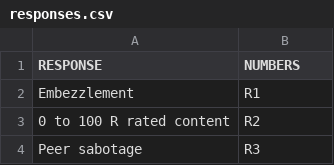
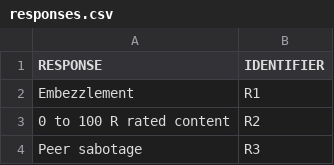
Before and after one commit to mdbesten/what-could-go-wrong-llm, a CSV file: responses.csv, drawn as a sheet; only a part is shown.

```diff
--- a/responses.csv
+++ b/responses.csv
@@ -1,2 +1,2 @@
-RESPONSE,NUMBERS
+RESPONSE,IDENTIFIER
 Embezzlement,R1
```
Also changed, not shown: prompts.csv.
